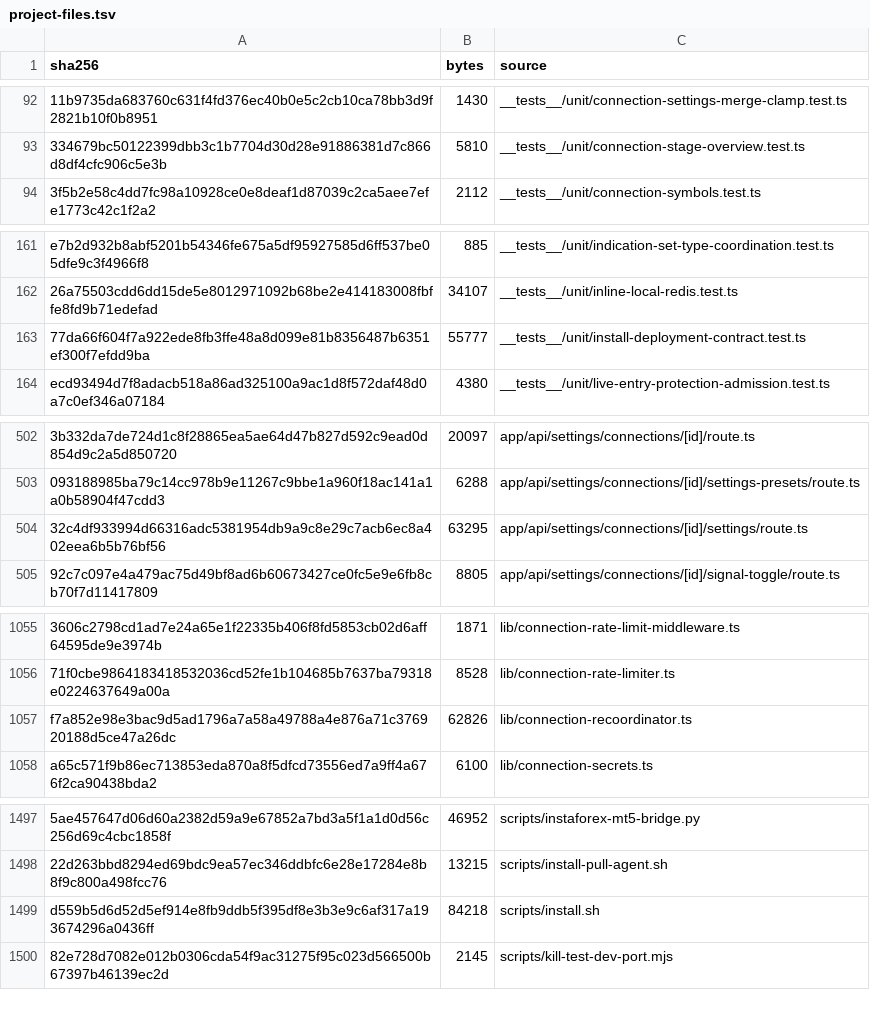
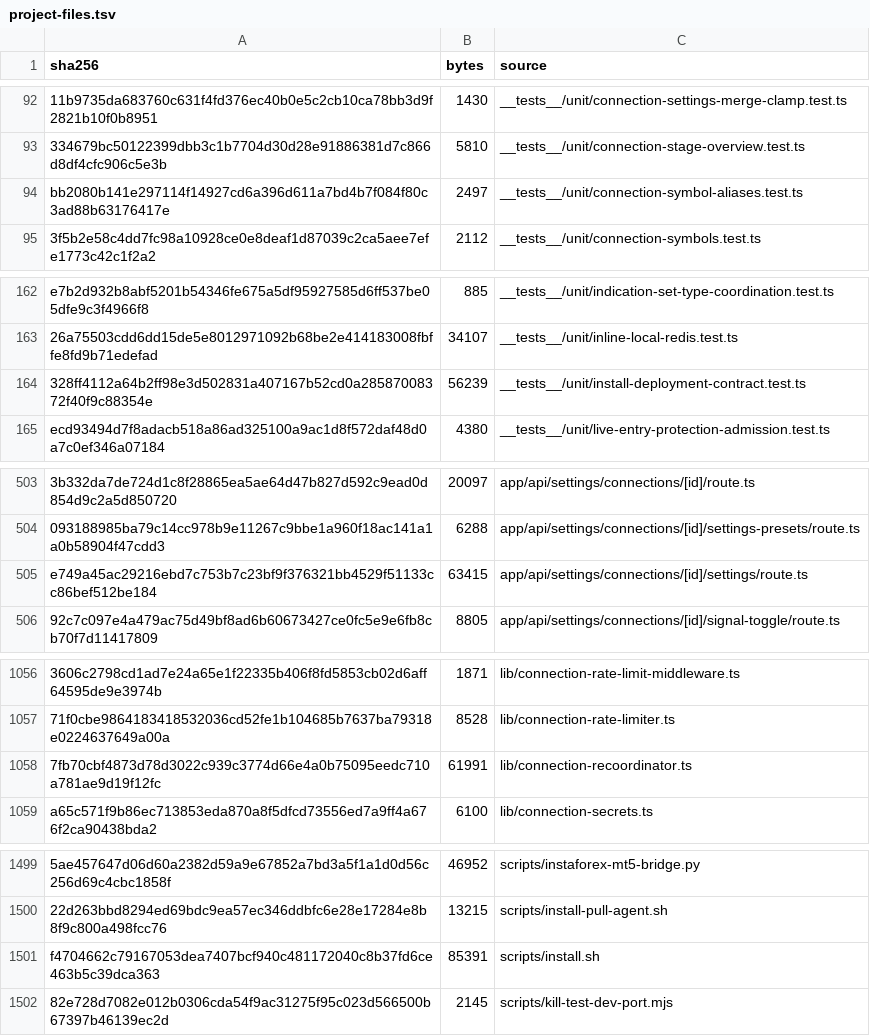
Before and after one commit to mxssnx-creator/CTS-K-N, a TSV file: docs/recreation/manifests/project-files.tsv, drawn as a sheet; only a part is shown, gaps mark what is left out; removed rows and columns are numbered as before the commit, all else as after; the diff covers the shown part only; the diff names each change by its address in the sheet, - before the commit and + after, or states it on an @@ line.

Commit message:
Refresh recreation manifests for stability fixes

```diff
--- a/docs/recreation/manifests/project-files.tsv
+++ b/docs/recreation/manifests/project-files.tsv
+row 94: bb2080b141e297114f14927cd6a396d611a7bd4b7f084f80c3ad88b63176417e | 2497 | __tests__/unit/connection-symbol-aliases.test.ts
-row 163: 77da66f604f7a922ede8fb3ffe48a8d099e81b8356487b6351ef300f7efdd9ba | 55777 | __tests__/unit/install-deployment-contract.test.ts
+row 164: 328ff4112a64b2ff98e3d502831a407167b52cd0a28587008372f40f9c88354e | 56239 | __tests__/unit/install-deployment-contract.test.ts
-row 504: 32c4df933994d66316adc5381954db9a9c8e29c7acb6ec8a402eea6b5b76bf56 | 63295 | app/api/settings/connections/[id]/settings/route.ts
+row 505: e749a45ac29216ebd7c753b7c23bf9f376321bb4529f51133cc86bef512be184 | 63415 | app/api/settings/connections/[id]/settings/route.ts
-row 1057: f7a852e98e3bac9d5ad1796a7a58a49788a4e876a71c376920188d5ce47a26dc | 62826 | lib/connection-recoordinator.ts
+row 1058: 7fb70cbf4873d78d3022c939c3774d66e4a0b75095eedc710a781ae9d19f12fc | 61991 | lib/connection-recoordinator.ts
-row 1499: d559b5d6d52d5ef914e8fb9ddb5f395df8e3b3e9c6af317a193674296a0436ff | 84218 | scripts/install.sh
+row 1501: f4704662c79167053dea7407bcf940c481172040c8b37fd6ce463b5c39dca363 | 85391 | scripts/install.sh
```
Also changed, not shown: 1 added row elsewhere in this file, docs/recreation/manifests/tests-and-verifiers.tsv, 2 other files.
